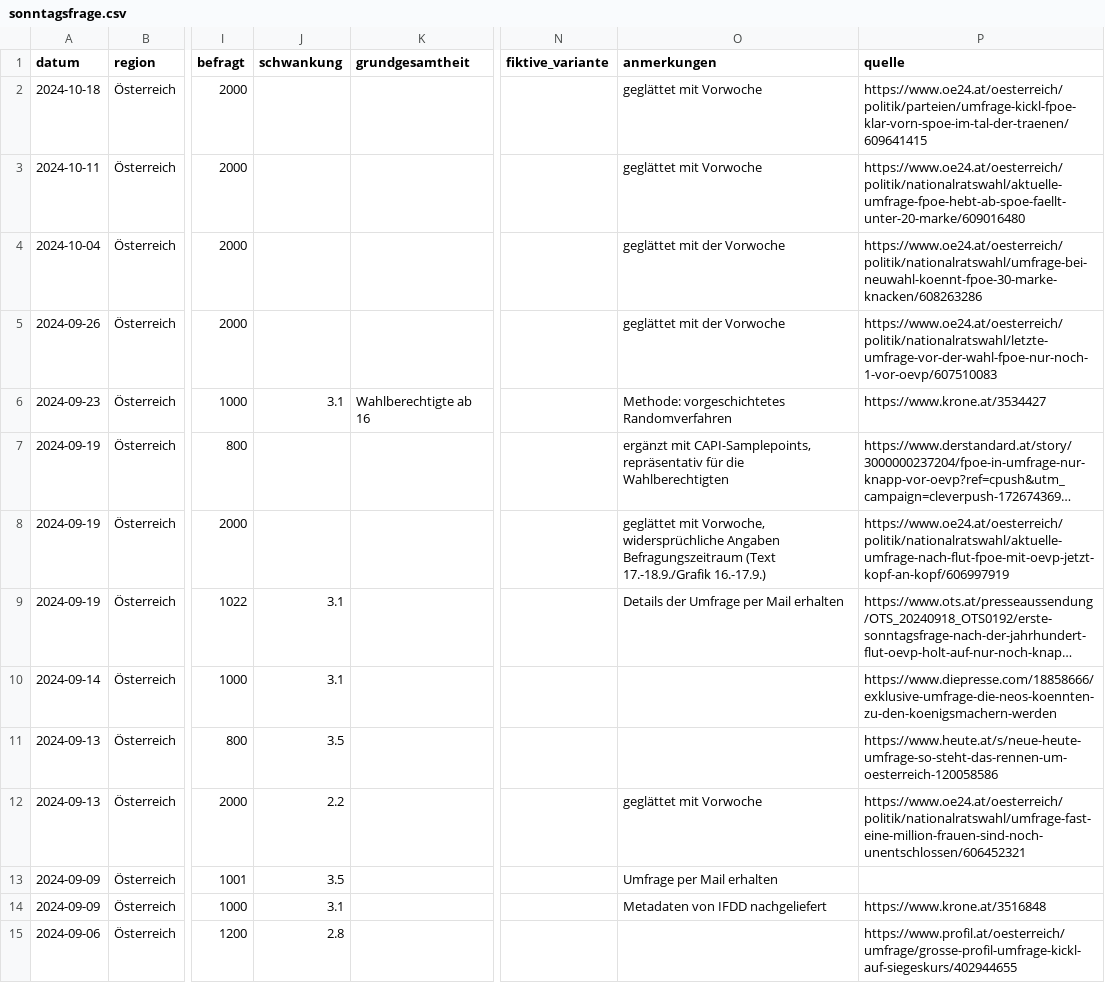
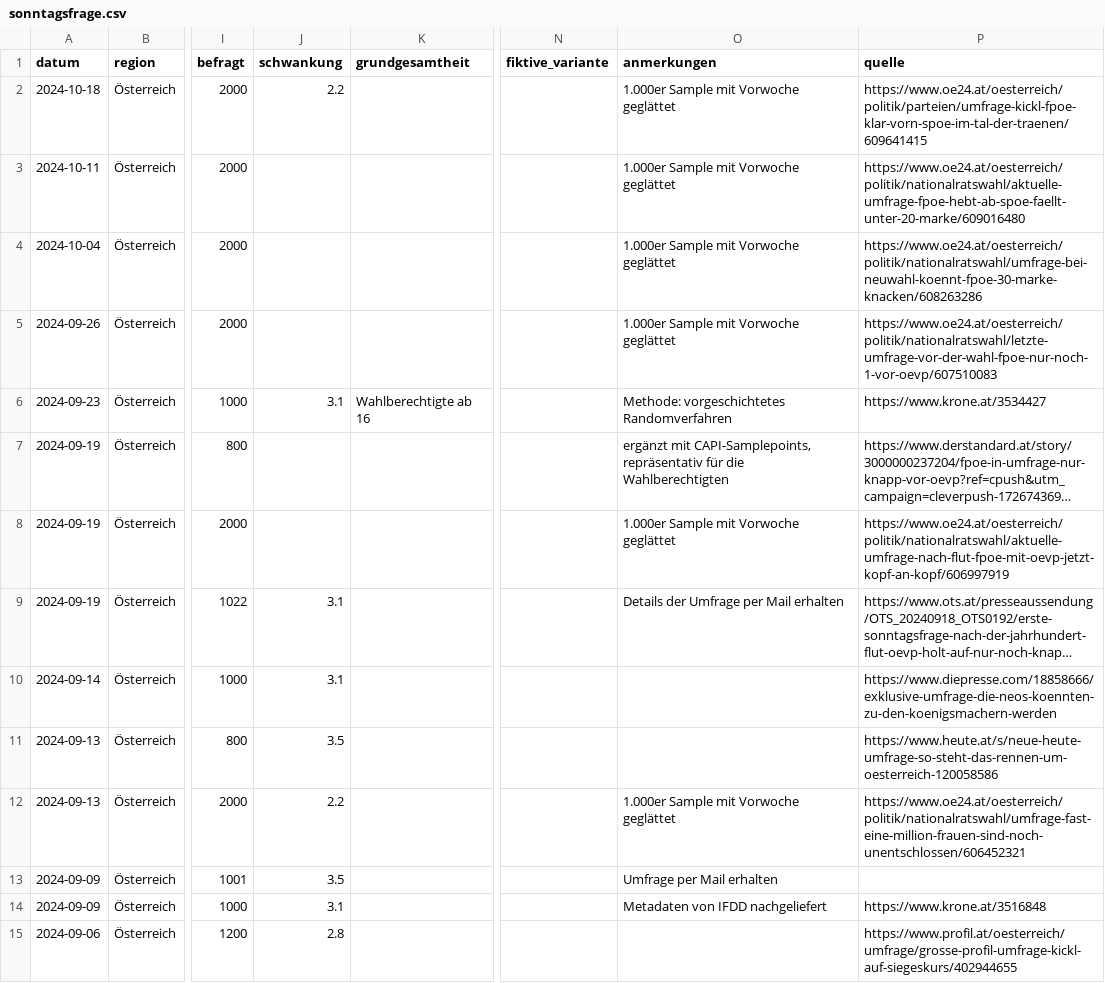
Before and after one commit to dstDatenjournalismus/2024-umfragentracker, a CSV file: output/data/sonntagsfrage/sonntagsfrage.csv, drawn as a sheet; only a part is shown, gaps mark what is left out; long unchanged cells end in …; the diff covers the shown part only; the diff names each change by its address in the sheet, - before the commit and + after, or states it on an @@ line.

```diff
--- a/output/data/sonntagsfrage/sonntagsfrage.csv
+++ b/output/data/sonntagsfrage/sonntagsfrage.csv
-J2 (schwankung): (empty)
+J2 (schwankung): 2.2
-O2:O3 (anmerkungen): geglättet mit Vorwoche
+O2:O3 (anmerkungen): 1.000er Sample mit Vorwoche geglättet
-O4:O5 (anmerkungen): geglättet mit der Vorwoche
+O4:O5 (anmerkungen): 1.000er Sample mit Vorwoche geglättet
-O8 (anmerkungen): geglättet mit Vorwoche, widersprüchliche Angaben Befragungszeitraum (Text 17.-18.9./Grafik 16.-17.9.)
+O8 (anmerkungen): 1.000er Sample mit Vorwoche geglättet
-O12 (anmerkungen): geglättet mit Vorwoche
+O12 (anmerkungen): 1.000er Sample mit Vorwoche geglättet
```
Also changed, not shown: 45 edited cells elsewhere in this file, 1 other file.
